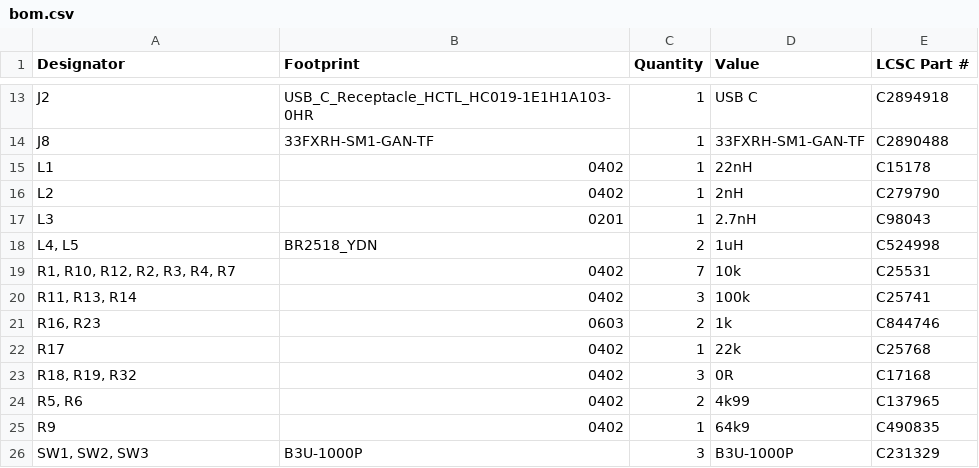
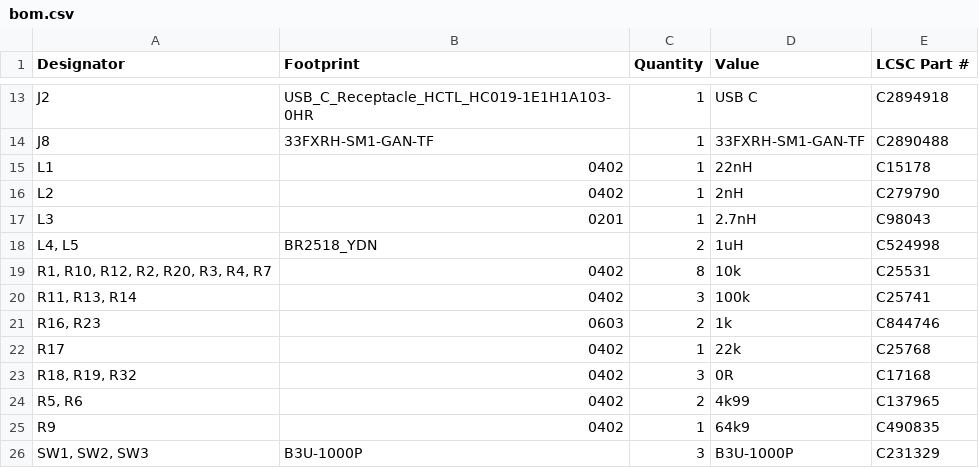
Before and after one commit to HW-Lab-Hardware-Design-Agency/WebScreen-PCB, a CSV file: Fabrication_Files/bom.csv, drawn as a sheet; only a part is shown, gaps mark what is left out.

```diff
--- a/Fabrication_Files/bom.csv
+++ b/Fabrication_Files/bom.csv
@@ -18,3 +18,3 @@ L3,0201,1,2.7nH,C98043
 "L4, L5",BR2518_YDN,2,1uH,C524998
-"R1, R10, R12, R2, R3, R4, R7",0402,7,10k,C25531
+"R1, R10, R12, R2, R20, R3, R4, R7",0402,8,10k,C25531
 "R11, R13, R14",0402,3,100k,C25741
```
Also changed, not shown: Fabrication_Files/designators.csv, Fabrication_Files/positions.csv, 18 other files.
